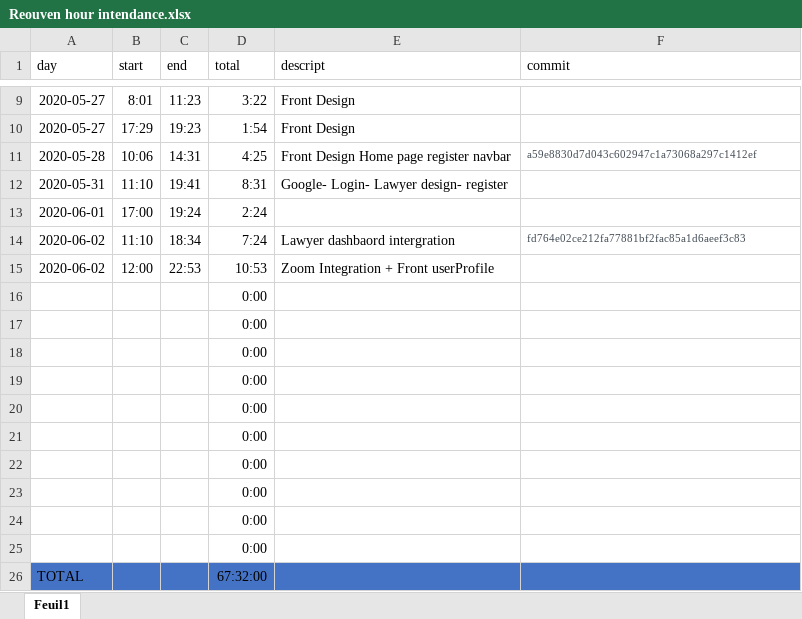
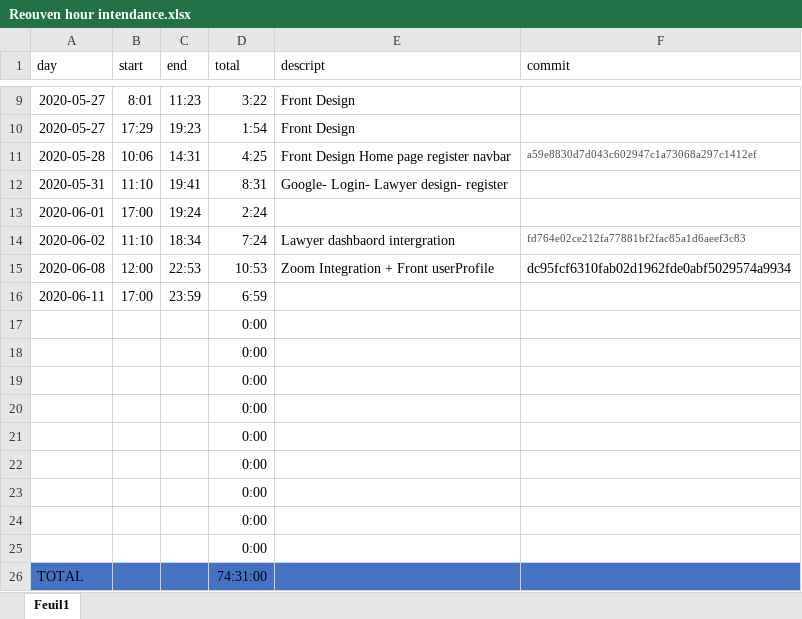
Before and after one commit to osheryohanan/Legal-ease, an Excel workbook: Reouven hour intendance.xlsx, sheet Feuil1, drawn as a sheet; only a part is shown, gaps mark what is left out; values as stored, in another font and other column widths than the file's, no borders; table styles not drawn; removed rows and columns are numbered as before the commit, all else as after; the diff names each change by its address in the sheet, - before the commit and + after, or states it on an @@ line.

```diff
--- a/Reouven hour intendance.xlsx (sheet Feuil1)
+++ b/Reouven hour intendance.xlsx (sheet Feuil1)
-A15 (day): 2020-06-02
+A15 (day): 2020-06-08
-F15 (commit): (empty)
+F15 (commit): dc95fcf6310fab02d1962fde0abf5029574a9934
+row 16: 2020-06-11 | 17:00 | 23:59 | 6:59
-row 25:  |  |  | 0:00
-D26 (total): 67:32:00
+D26 (total): 74:31:00
```
Also changed, not shown: formulas that keep their value, 27 other files.
